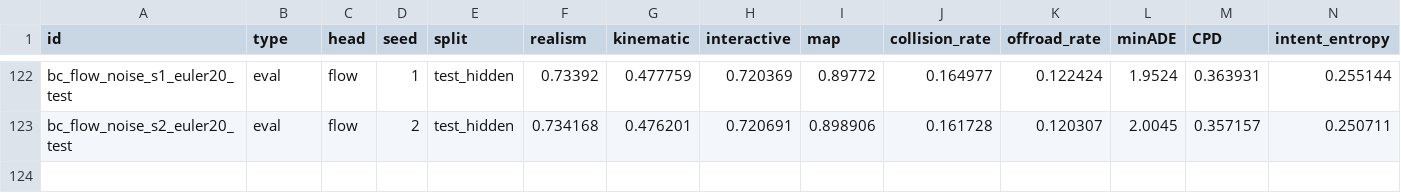
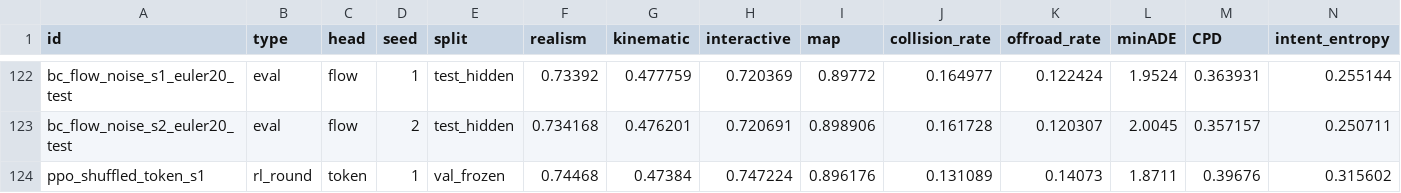
Before and after one commit to kishan-grewal/tokens-vs-flows, a TSV file: results.tsv, drawn as a sheet; only a part is shown, gaps mark what is left out; rows hold the shown columns only; the diff names each change by its address in the sheet, - before the commit and + after, or states it on an @@ line.

Commit message:
results: ppo shuffled control seed 1

```diff
--- a/results.tsv
+++ b/results.tsv
+row 124: ppo_shuffled_token_s1 | rl_round | token | 1 | val_frozen | 0.74468 | 0.47384 | 0.747224 | 0.896176 | 0.131089 | 0.14073 | 1.8711 | 0.39676 | 0.315602
```
Also changed, not shown: 2 other files.
